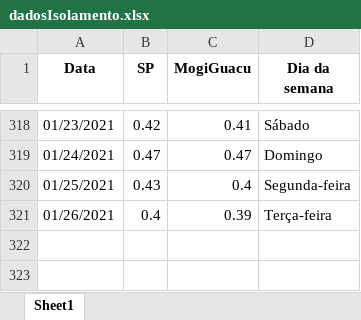
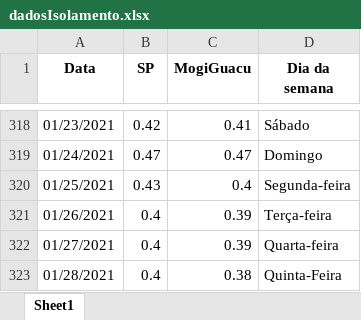
Before and after one commit to Zamariolo/MogiOpenData, an Excel workbook: Dados/dadosIsolamento.xlsx, sheet Sheet1, drawn as a sheet; only a part is shown, gaps mark what is left out; values as stored, in another font and other column widths than the file's, no borders; the diff names each change by its address in the sheet, - before the commit and + after, or states it on an @@ line.

```diff
--- a/Dados/dadosIsolamento.xlsx (sheet Sheet1)
+++ b/Dados/dadosIsolamento.xlsx (sheet Sheet1)
+row 322: 01/27/2021 | 0.4 | 0.39 | Quarta-feira
+row 323: 01/28/2021 | 0.4 | 0.38 | Quinta-Feira
```
Also changed, not shown: Dados/dadosCasosCOVIDMogiGuacu.xlsx, 11 other files.
